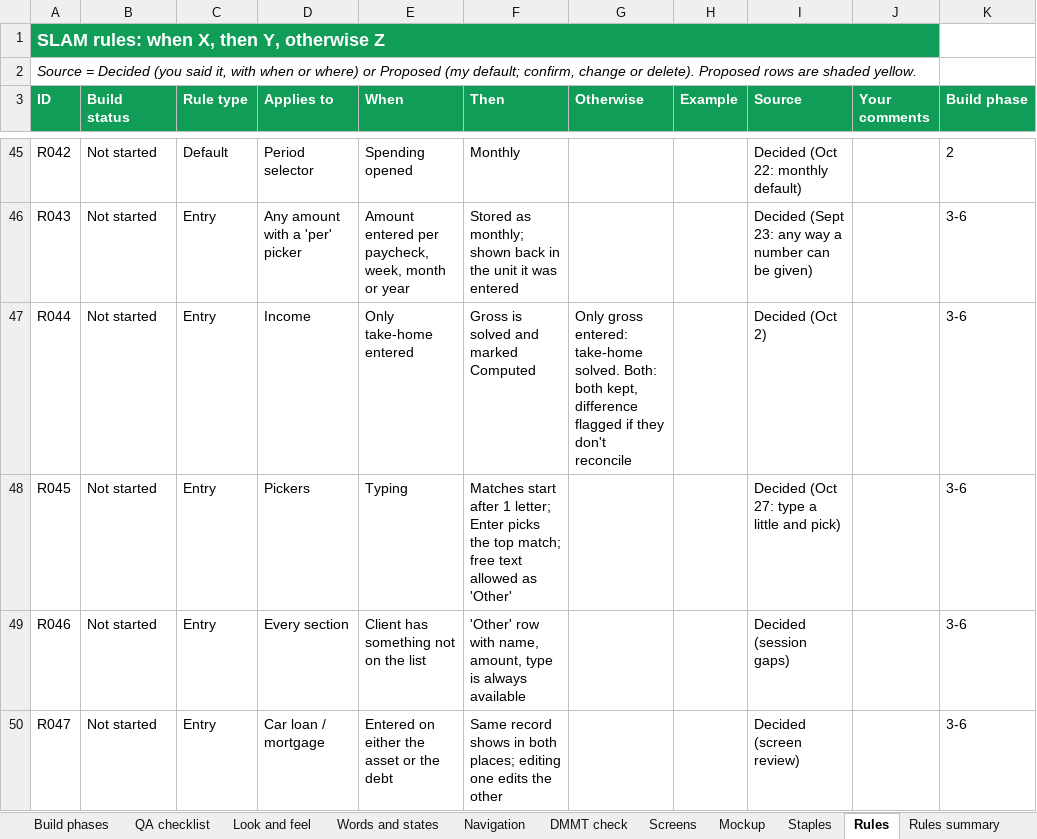
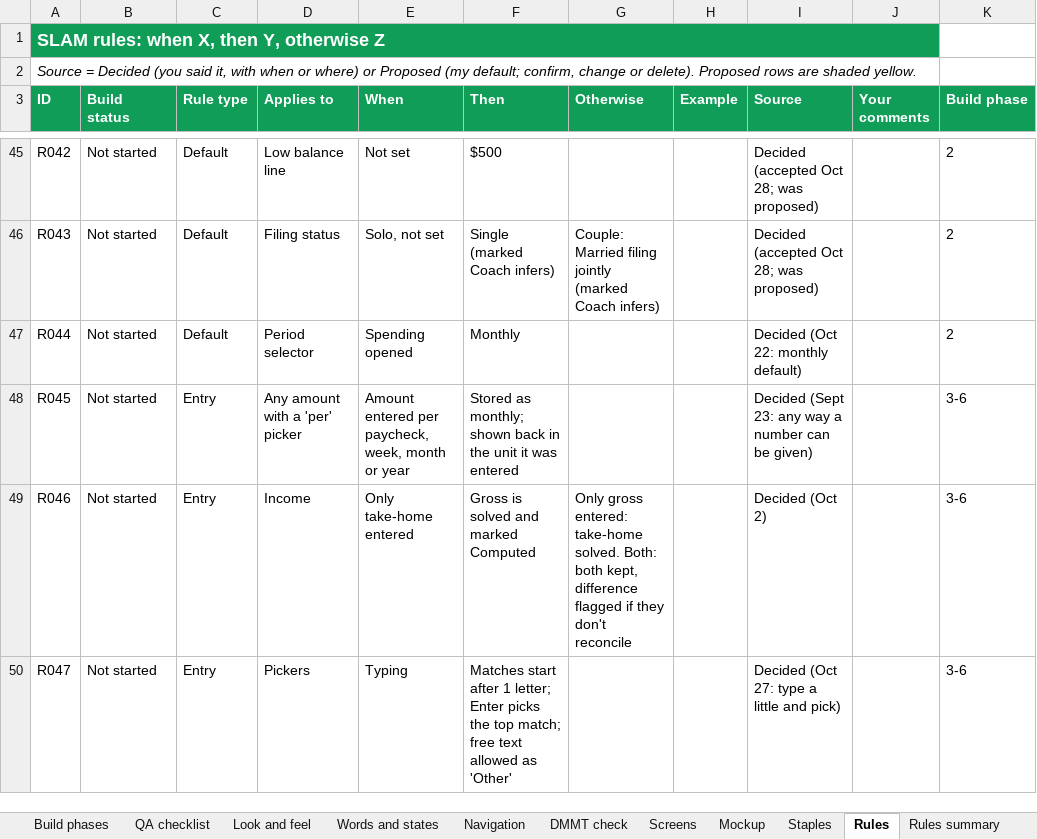
Before and after one commit to Sapphirestoneage/Slam, an Excel workbook: spec/SLAM Build Spec.xlsx, sheet Rules, drawn as a sheet; only a part is shown, gaps mark what is left out; values as stored, in another font and other column widths than the file's, no borders; the diff covers the shown part only; the diff names each change by its address in the sheet, - before the commit and + after, or states it on an @@ line.

```diff
--- a/spec/SLAM Build Spec.xlsx (sheet Rules)
+++ b/spec/SLAM Build Spec.xlsx (sheet Rules)
-D45 (Applies to): Period selector
+D45 (Applies to): Low balance line
-E45 (When): Spending opened
+E45 (When): Not set
-F45 (Then): Monthly
+F45 (Then): $500
-I45 (Source): Decided (Oct 22: monthly default)
+I45 (Source): Decided (accepted Oct 28; was proposed)
-C46:C47 (Rule type): Entry
+C46:C47 (Rule type): Default
-D46 (Applies to): Any amount with a 'per' picker
+D46 (Applies to): Filing status
-E46 (When): Amount entered per paycheck, week, month or year
+E46 (When): Solo, not set
-F46 (Then): Stored as monthly; shown back in the unit it was entered
+F46 (Then): Single (marked Coach infers)
-G46 (Otherwise): (empty)
+G46 (Otherwise): Couple: Married filing jointly (marked Coach infers)
-I46 (Source): Decided (Sept 23: any way a number can be given)
+I46 (Source): Decided (accepted Oct 28; was proposed)
-K46:K47 (Build phase): 3-6
+K46:K47 (Build phase): 2
-D47 (Applies to): Income
+D47 (Applies to): Period selector
-E47 (When): Only take-home entered
+E47 (When): Spending opened
-F47 (Then): Gross is solved and marked Computed
+F47 (Then): Monthly
-G47 (Otherwise): Only gross entered: take-home solved. Both: both kept, difference flagged if they don't reconcile
+G47 (Otherwise): (empty)
-I47 (Source): Decided (Oct 2)
+I47 (Source): Decided (Oct 22: monthly default)
-D48 (Applies to): Pickers
+D48 (Applies to): Any amount with a 'per' picker
-E48 (When): Typing
+E48 (When): Amount entered per paycheck, week, month or year
-F48 (Then): Matches start after 1 letter; Enter picks the top match; free text allowed as 'Other'
+F48 (Then): Stored as monthly; shown back in the unit it was entered
-I48 (Source): Decided (Oct 27: type a little and pick)
+I48 (Source): Decided (Sept 23: any way a number can be given)
-D49 (Applies to): Every section
+D49 (Applies to): Income
-E49 (When): Client has something not on the list
+E49 (When): Only take-home entered
-F49 (Then): 'Other' row with name, amount, type is always available
+F49 (Then): Gross is solved and marked Computed
-G49 (Otherwise): (empty)
+G49 (Otherwise): Only gross entered: take-home solved. Both: both kept, difference flagged if they don't reconcile
-I49 (Source): Decided (session gaps)
+I49 (Source): Decided (Oct 2)
-D50 (Applies to): Car loan / mortgage
+D50 (Applies to): Pickers
-E50 (When): Entered on either the asset or the debt
+E50 (When): Typing
-F50 (Then): Same record shows in both places; editing one edits the other
+F50 (Then): Matches start after 1 letter; Enter picks the top match; free text allowed as 'Other'
-I50 (Source): Decided (screen review)
+I50 (Source): Decided (Oct 27: type a little and pick)
```
Also changed, not shown: 2 added rows and 654 edited cells elsewhere in this sheet, sheet Fields, sheet Math, sheet DMMT check, sheet Navigation, 11 other files.
